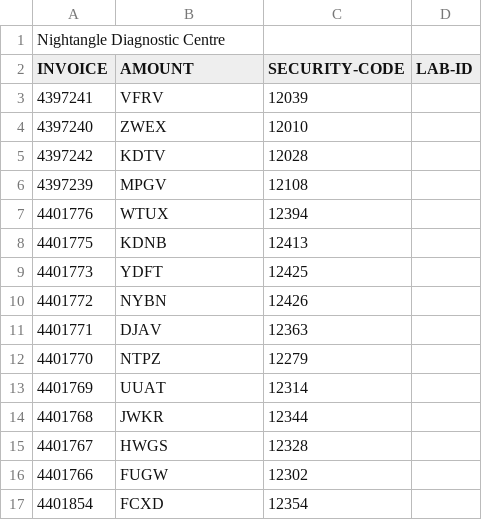
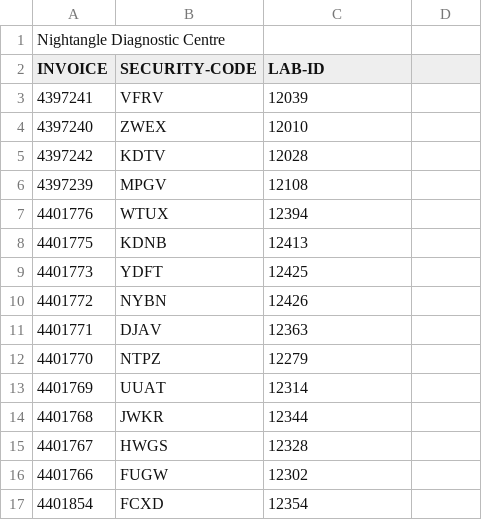
Before and after one commit to nightangle-lab/chevron-reporting-details, a CSV file: data.csv, drawn as a sheet.

Commit message:
Update data.csv

```diff
--- a/data.csv
+++ b/data.csv
@@ -1,3 +1,3 @@
 Nightangle Diagnostic Centre
-INVOICE,AMOUNT,SECURITY-CODE,LAB-ID
+INVOICE,SECURITY-CODE,LAB-ID
 4397241,VFRV,12039
```
